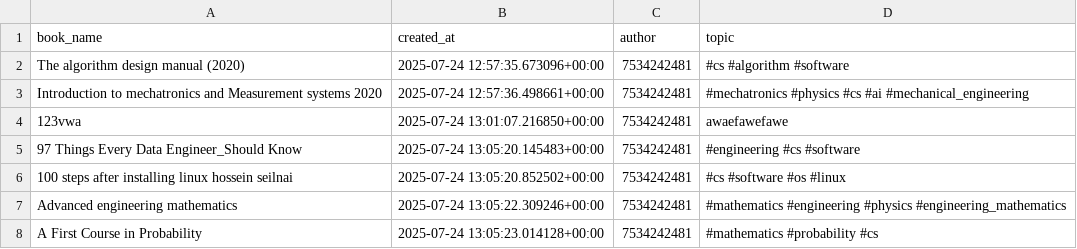
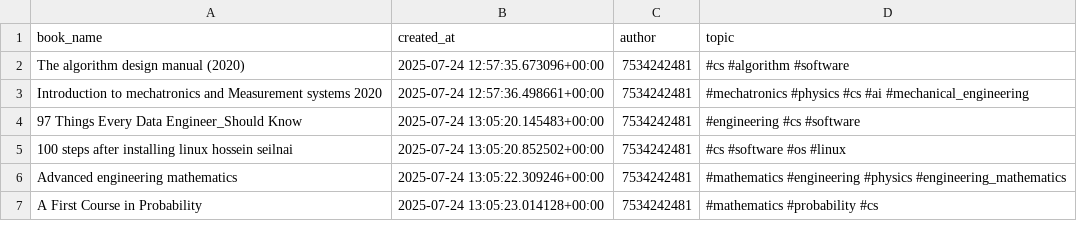
Before and after one commit to maziyar-redox/Red0xTelegramBot, a CSV file: books_db.csv, drawn as a sheet; only a part is shown.

Commit message:
db fixation

```diff
--- a/books_db.csv
+++ b/books_db.csv
@@ -3,3 +3,2 @@ The algorithm design manual (2020),2025-07-24 12:57:35.673096+00:00,7534242481,#
 Introduction to mechatronics and Measurement systems 2020,2025-07-24 12:57:36.498661+00:00,7534242481,#mechatronics #physics #cs #ai #mechanical_engineering
-123vwa,2025-07-24 13:01:07.216850+00:00,7534242481,awaefawefawe
 97 Things Every Data Engineer_Should Know,2025-07-24 13:05:20.145483+00:00,7534242481,#engineering #cs #software
```
